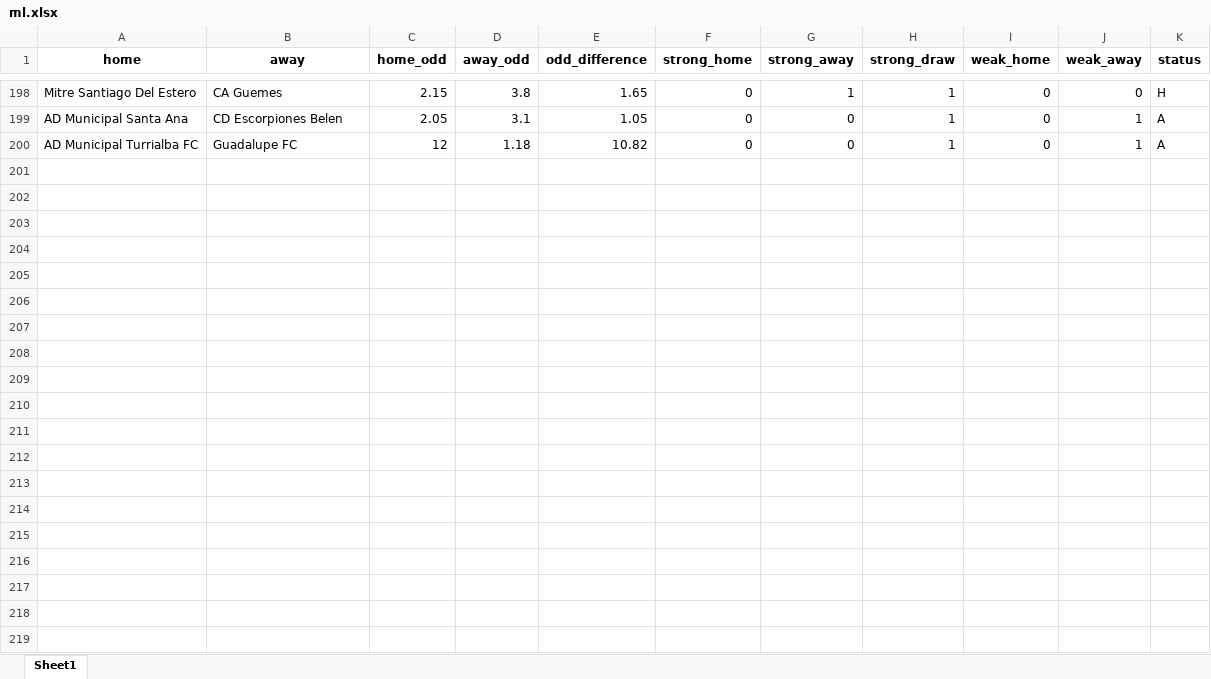
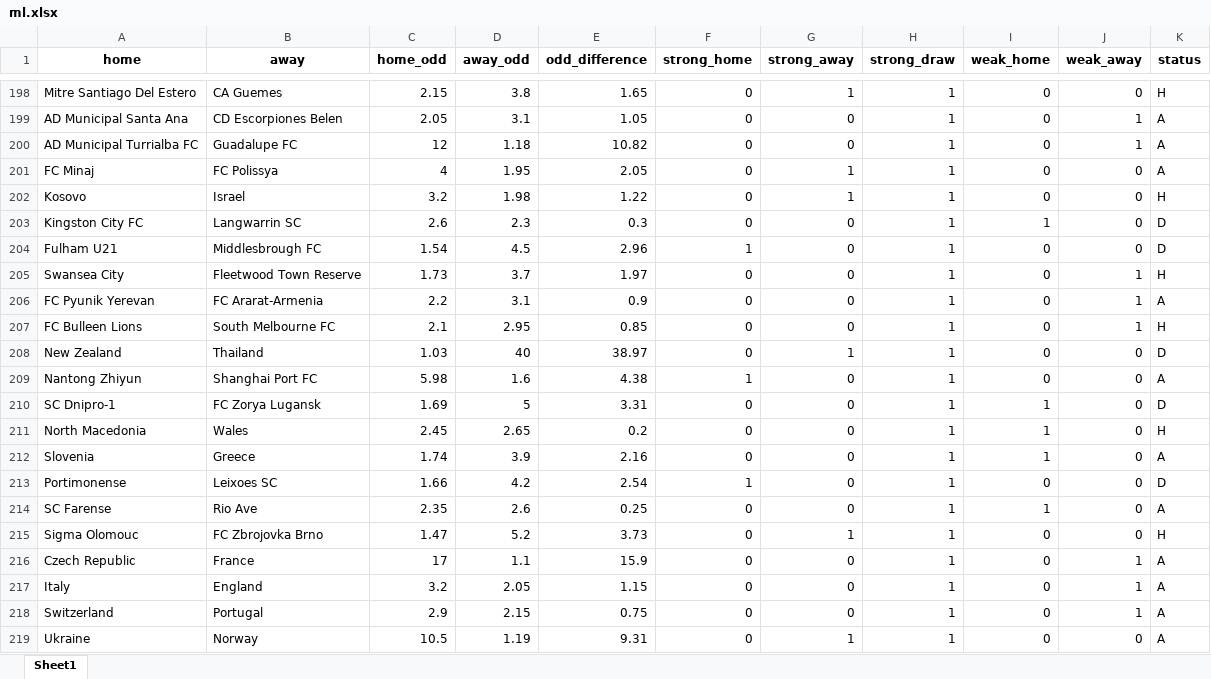
Before and after one commit to jbadonai/betting-predictions, an Excel workbook: ml.xlsx, sheet Sheet1, drawn as a sheet; only a part is shown, gaps mark what is left out; values as stored, in another font and other column widths than the file's, no borders; the diff covers the shown part only; the diff names each change by its address in the sheet, - before the commit and + after, or states it on an @@ line.

```diff
--- a/ml.xlsx (sheet Sheet1)
+++ b/ml.xlsx (sheet Sheet1)
+row 201: FC Minaj | FC Polissya | 4 | 1.95 | 2.05 | 0 | 1 | 1 | 0 | 0 | A
+row 202: Kosovo | Israel | 3.2 | 1.98 | 1.22 | 0 | 1 | 1 | 0 | 0 | H
+row 203: Kingston City FC | Langwarrin SC | 2.6 | 2.3 | 0.3 | 0 | 0 | 1 | 1 | 0 | D
+row 204: Fulham U21 | Middlesbrough FC | 1.54 | 4.5 | 2.96 | 1 | 0 | 1 | 0 | 0 | D
+row 205: Swansea City | Fleetwood Town Reserve | 1.73 | 3.7 | 1.97 | 0 | 0 | 1 | 0 | 1 | H
+row 206: FC Pyunik Yerevan | FC Ararat-Armenia | 2.2 | 3.1 | 0.9 | 0 | 0 | 1 | 0 | 1 | A
+row 207: FC Bulleen Lions | South Melbourne FC | 2.1 | 2.95 | 0.85 | 0 | 0 | 1 | 0 | 1 | H
+row 208: New Zealand | Thailand | 1.03 | 40 | 38.97 | 0 | 1 | 1 | 0 | 0 | D
+row 209: Nantong Zhiyun | Shanghai Port FC | 5.98 | 1.6 | 4.38 | 1 | 0 | 1 | 0 | 0 | A
+row 210: SC Dnipro-1 | FC Zorya Lugansk | 1.69 | 5 | 3.31 | 0 | 0 | 1 | 1 | 0 | D
+row 211: North Macedonia | Wales | 2.45 | 2.65 | 0.2 | 0 | 0 | 1 | 1 | 0 | H
+row 212: Slovenia | Greece | 1.74 | 3.9 | 2.16 | 0 | 0 | 1 | 1 | 0 | A
+row 213: Portimonense | Leixoes SC | 1.66 | 4.2 | 2.54 | 1 | 0 | 1 | 0 | 0 | D
+row 214: SC Farense | Rio Ave | 2.35 | 2.6 | 0.25 | 0 | 0 | 1 | 1 | 0 | A
+row 215: Sigma Olomouc | FC Zbrojovka Brno | 1.47 | 5.2 | 3.73 | 0 | 1 | 1 | 0 | 0 | H
+row 216: Czech Republic | France | 17 | 1.1 | 15.9 | 0 | 0 | 1 | 0 | 1 | A
+row 217: Italy | England | 3.2 | 2.05 | 1.15 | 0 | 0 | 1 | 0 | 1 | A
+row 218: Switzerland | Portugal | 2.9 | 2.15 | 0.75 | 0 | 0 | 1 | 0 | 1 | A
+row 219: Ukraine | Norway | 10.5 | 1.19 | 9.31 | 0 | 1 | 1 | 0 | 0 | A
```
Also changed, not shown: 72 added rows elsewhere in this sheet, bak/ml.xlsx, datafile.xlsx, 10 other files.
